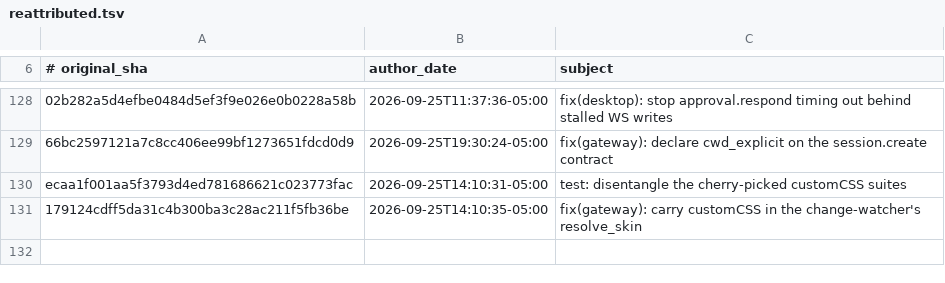
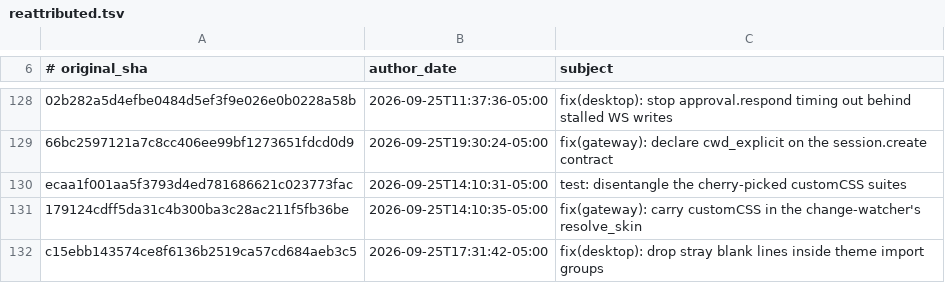
Before and after one commit to 01NGVI-QINGYI/hermes-agent, a TSV file: contributors/reattributed.tsv, drawn as a sheet; only a part is shown, gaps mark what is left out; the diff names each change by its address in the sheet, - before the commit and + after, or states it on an @@ line.

Commit message:
chore(attribution): re-attribute c15ebb1435 to OutThisLife
Original: c15ebb143574ce8f6136b2519ca57cd684aeb3c5
Subject:  fix(desktop): drop stray blank lines inside theme import groups

The original commit was authored as `Hermes Agent <agent@hermes.local>`,
an unverifiable address, so GitHub credited it to no one. This commit
restores attribution to its author; it changes no code.

Re-attributes: c15ebb143574ce8f6136b2519ca57cd684aeb3c5

```diff
--- a/contributors/reattributed.tsv
+++ b/contributors/reattributed.tsv
+row 132: c15ebb143574ce8f6136b2519ca57cd684aeb3c5 | 2026-09-25T17:31:42-05:00 | fix(desktop): drop stray blank lines inside theme import groups
```
